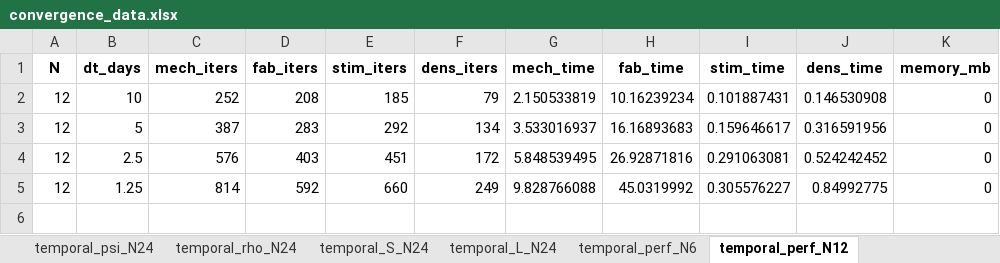
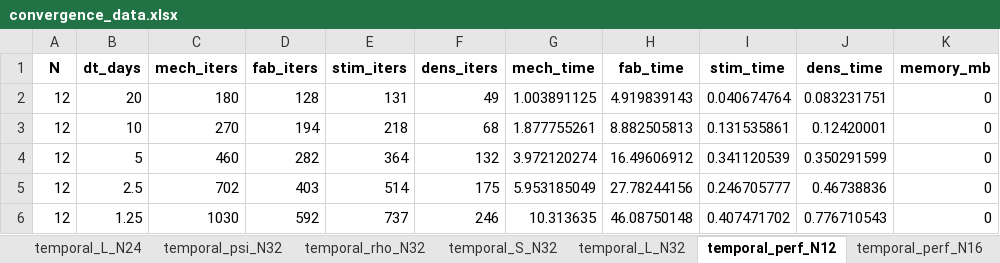
Before and after one commit to petr-henys/Smoothly-Coupled-Remodeling-with-Nonlocal-Stimulus-and-Fabric-Guided-Anisotropy, an Excel workbook: analysis/convergence_analysis/convergence_data.xlsx, sheet temporal_perf_N12, drawn as a sheet; values as stored, in another font and other column widths than the file's, no borders; addresses are those after the commit; the diff names each change by its address in the sheet, - before the commit and + after, or states it on an @@ line.

```diff
--- a/analysis/convergence_analysis/convergence_data.xlsx (sheet temporal_perf_N12)
+++ b/analysis/convergence_analysis/convergence_data.xlsx (sheet temporal_perf_N12)
+sheet tab: temporal_psi_N32
+sheet tab: temporal_rho_N32
+sheet tab: temporal_S_N32
+sheet tab: temporal_L_N32
+sheet tab: temporal_perf_N16
+row 2: 12 | 20 | 180 | 128 | 131 | 49 | 1.003891125 | 4.919839143 | 0.040674764 | 0.083231751 | 0
-C3 (mech_iters): 252
+C3 (mech_iters): 270
-D3 (fab_iters): 208
+D3 (fab_iters): 194
-E3 (stim_iters): 185
+E3 (stim_iters): 218
-F3 (dens_iters): 79
+F3 (dens_iters): 68
-G3 (mech_time): 2.150533819
+G3 (mech_time): 1.877755261
-H3 (fab_time): 10.16239234
+H3 (fab_time): 8.882505813
-I3 (stim_time): 0.101887431
+I3 (stim_time): 0.131535861
-J3 (dens_time): 0.146530908
+J3 (dens_time): 0.12420001
-C4 (mech_iters): 387
+C4 (mech_iters): 460
-D4 (fab_iters): 283
+D4 (fab_iters): 282
-E4 (stim_iters): 292
+E4 (stim_iters): 364
-F4 (dens_iters): 134
+F4 (dens_iters): 132
-G4 (mech_time): 3.533016937
+G4 (mech_time): 3.972120274
-H4 (fab_time): 16.16893683
+H4 (fab_time): 16.49606912
-I4 (stim_time): 0.159646617
+I4 (stim_time): 0.341120539
-J4 (dens_time): 0.316591956
+J4 (dens_time): 0.350291599
-C5 (mech_iters): 576
+C5 (mech_iters): 702
-E5 (stim_iters): 451
+E5 (stim_iters): 514
-F5 (dens_iters): 172
+F5 (dens_iters): 175
-G5 (mech_time): 5.848539495
+G5 (mech_time): 5.953185049
-H5 (fab_time): 26.92871816
+H5 (fab_time): 27.78244156
-I5 (stim_time): 0.291063081
+I5 (stim_time): 0.246705777
-J5 (dens_time): 0.524242452
+J5 (dens_time): 0.46738836
-C6 (mech_iters): 814
+C6 (mech_iters): 1030
-E6 (stim_iters): 660
+E6 (stim_iters): 737
-F6 (dens_iters): 249
+F6 (dens_iters): 246
-G6 (mech_time): 9.828766088
+G6 (mech_time): 10.313635
-H6 (fab_time): 45.0319992
+H6 (fab_time): 46.08750148
-I6 (stim_time): 0.305576227
+I6 (stim_time): 0.407471702
-J6 (dens_time): 0.84992775
+J6 (dens_time): 0.776710543
```
Also changed, not shown: sheet spatial_perf_dt10.0, sheet temporal_L_N16, sheet spatial_perf_dt5.0, sheet spatial_perf_dt2.5, sheet spatial_perf_dt1.25, sheet temporal_perf_N24, 24 more sheets, other sheet tabs, 7 other files.
